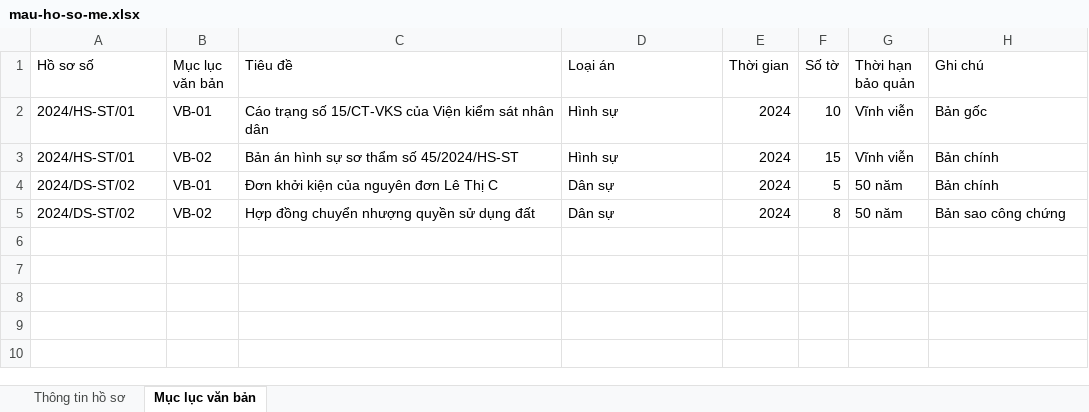
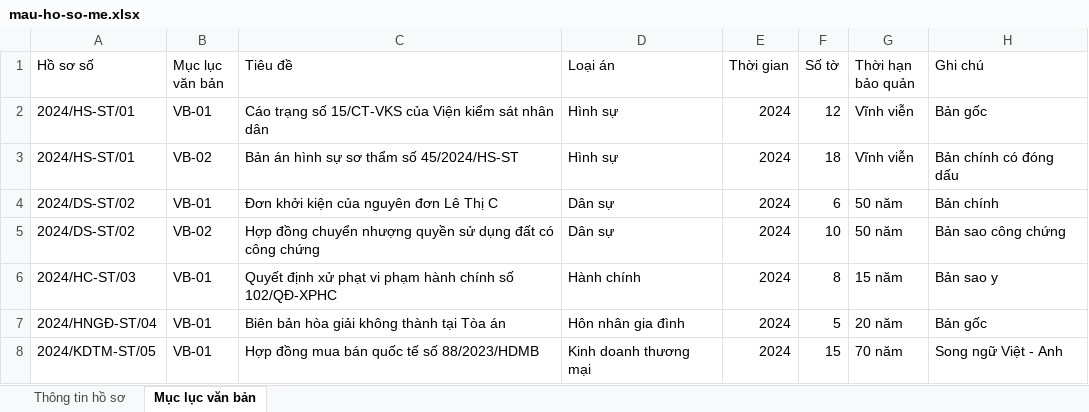
Before and after one commit to nqanhtu/mono-cm, an Excel workbook: public/templates/mau-ho-so-me.xlsx, sheet Mục lục văn bản, drawn as a sheet; values as stored, in another font and other column widths than the file's, no borders; the diff names each change by its address in the sheet, - before the commit and + after, or states it on an @@ line.

```diff
--- a/public/templates/mau-ho-so-me.xlsx (sheet Mục lục văn bản)
+++ b/public/templates/mau-ho-so-me.xlsx (sheet Mục lục văn bản)
-F2 (Số tờ): 10
+F2 (Số tờ): 12
-F3 (Số tờ): 15
+F3 (Số tờ): 18
-H3 (Ghi chú): Bản chính
+H3 (Ghi chú): Bản chính có đóng dấu
-F4 (Số tờ): 5
+F4 (Số tờ): 6
-C5 (Tiêu đề): …dụng đất
+C5 (Tiêu đề): …dụng đất có công chứng
-F5 (Số tờ): 8
+F5 (Số tờ): 10
+row 6: 2024/HC-ST/03 | VB-01 | Quyết định xử phạt vi phạm hành chính số 102/QĐ-XPHC | Hành chính | 2024 | 8 | 15 năm | Bản sao y
+row 7: 2024/HNGĐ-ST/04 | VB-01 | Biên bản hòa giải không thành tại Tòa án | Hôn nhân gia đình | 2024 | 5 | 20 năm | Bản gốc
+row 8: 2024/KDTM-ST/05 | VB-01 | Hợp đồng mua bán quốc tế số 88/2023/HDMB | Kinh doanh thương mại | 2024 | 15 | 70 năm | Song ngữ Việt - Anh
```
Also changed, not shown: sheet Thông tin hồ sơ.
